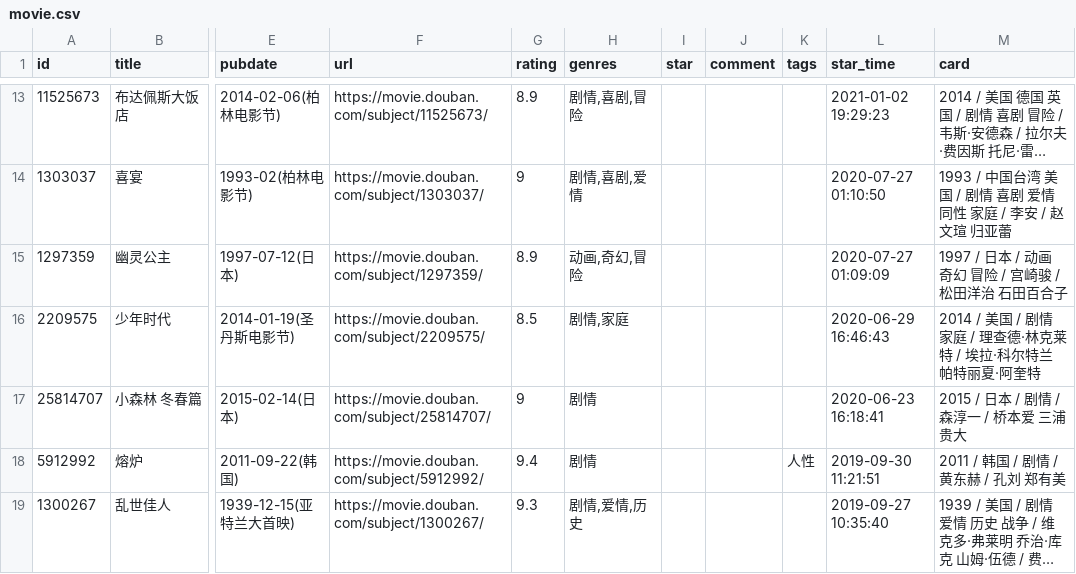
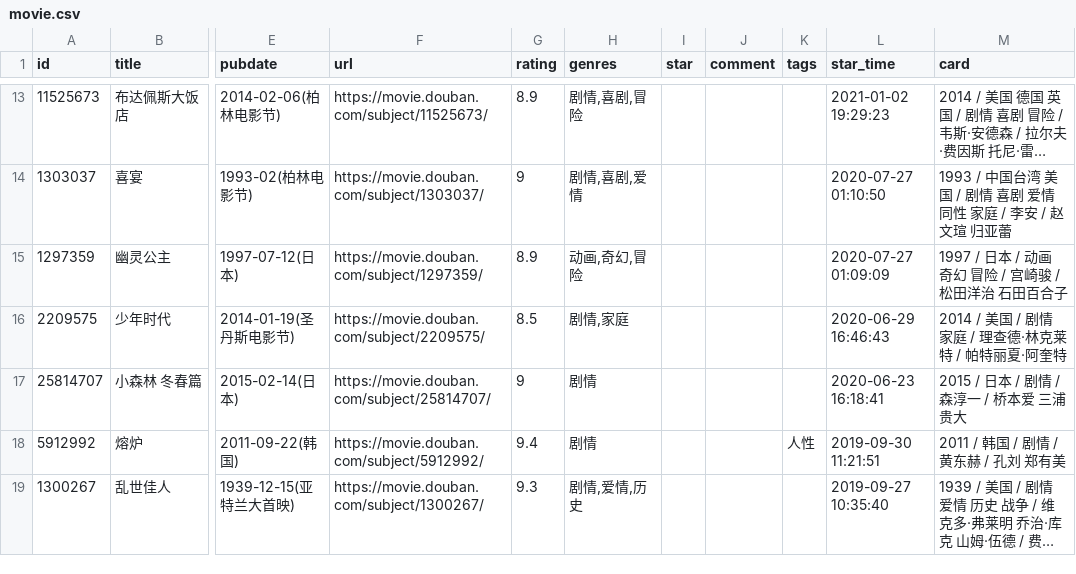
Before and after one commit to ihavenoideaa/hideaway-Pages, a CSV file: data/douban/wish/movie.csv, drawn as a sheet; only a part is shown, gaps mark what is left out; long unchanged cells end in …; the diff names each change by its address in the sheet, - before the commit and + after, or states it on an @@ line.

Commit message:
chore: update douban data

```diff
--- a/data/douban/wish/movie.csv
+++ b/data/douban/wish/movie.csv
-M16 (card): 2014 / 美国 / 剧情 家庭 / 理查德·林克莱特 / 埃拉·科尔特兰 帕特丽夏·阿奎特
+M16 (card): 2014 / 美国 / 剧情 家庭 / 理查德·林克莱特 / 帕特丽夏·阿奎特
```
